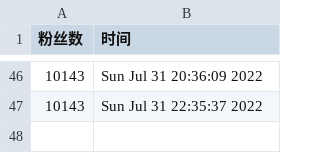
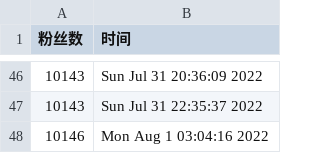
Before and after one commit to ttttLarva/Larva, a CSV file: scripts/ttlarva-follower.csv, drawn as a sheet; only a part is shown, gaps mark what is left out; the diff names each change by its address in the sheet, - before the commit and + after, or states it on an @@ line.

Commit message:
update followers count daily

```diff
--- a/scripts/ttlarva-follower.csv
+++ b/scripts/ttlarva-follower.csv
+row 48: 10146 | Mon Aug 1 03:04:16 2022
```
